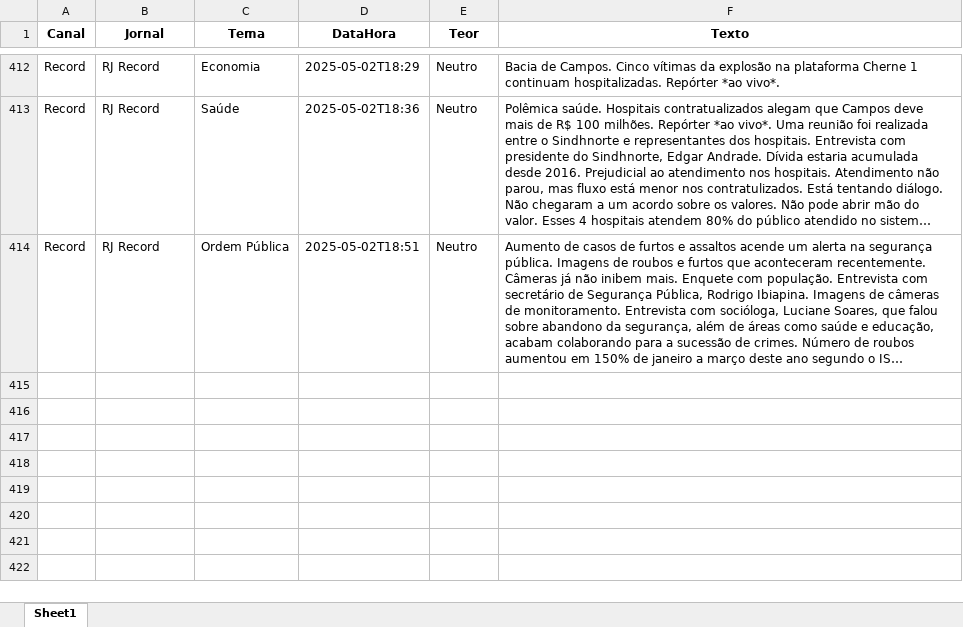
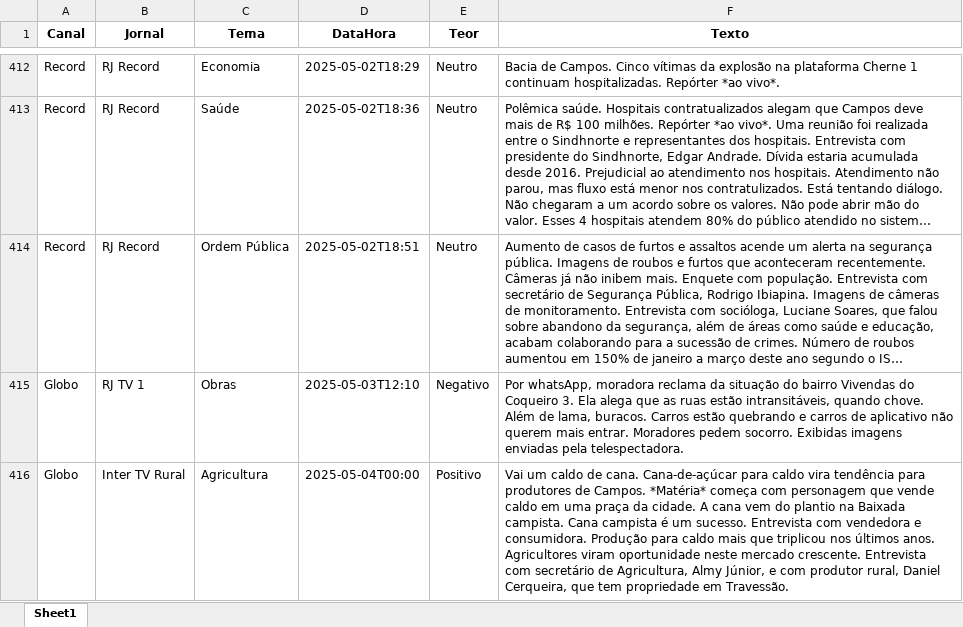
Before and after one commit to Marocosz/webdashtv, an Excel workbook: dados.xlsx, sheet Sheet1, drawn as a sheet; only a part is shown, gaps mark what is left out; long unchanged cells end in …; values as stored, in another font and other column widths than the file's, no borders; the diff names each change by its address in the sheet, - before the commit and + after, or states it on an @@ line.

Commit message:
Atualização automática: 2025-05-05T03:00:07.619597

```diff
--- a/dados.xlsx (sheet Sheet1)
+++ b/dados.xlsx (sheet Sheet1)
+row 415: Globo | RJ TV 1 | Obras | 2025-05-03T12:10 | Negativo | Por whatsApp, moradora reclama da situação do bairro Vivendas do Coqueiro 3. Ela alega que as ruas estão intransitáveis, quando chove. Além de lama, buracos. Carros estão quebrando e carros de aplicativo não querem mais entrar. Moradores pedem socorro. Exibidas imagens enviadas pela telespectadora.
+row 416: Globo | Inter TV Rural | Agricultura | 2025-05-04T00:00 | Positivo | Vai um caldo de cana. Cana-de-açúcar para caldo vira tendência para produtores de Campos. *Matéria* começa com personagem que vende caldo em uma praça da cidade. A cana vem do plantio na Baixada campista. Cana campista é um sucesso. Entrevista com vendedora e consumidora. Produção para caldo mais que triplicou nos últimos anos. Agricultores viram oportunidade neste mercado crescente. Entrevista com secretário de Agricultura, Almy Júnior, e com produtor rural, Daniel Cerqueira, que tem propriedade em Travessão.
```
